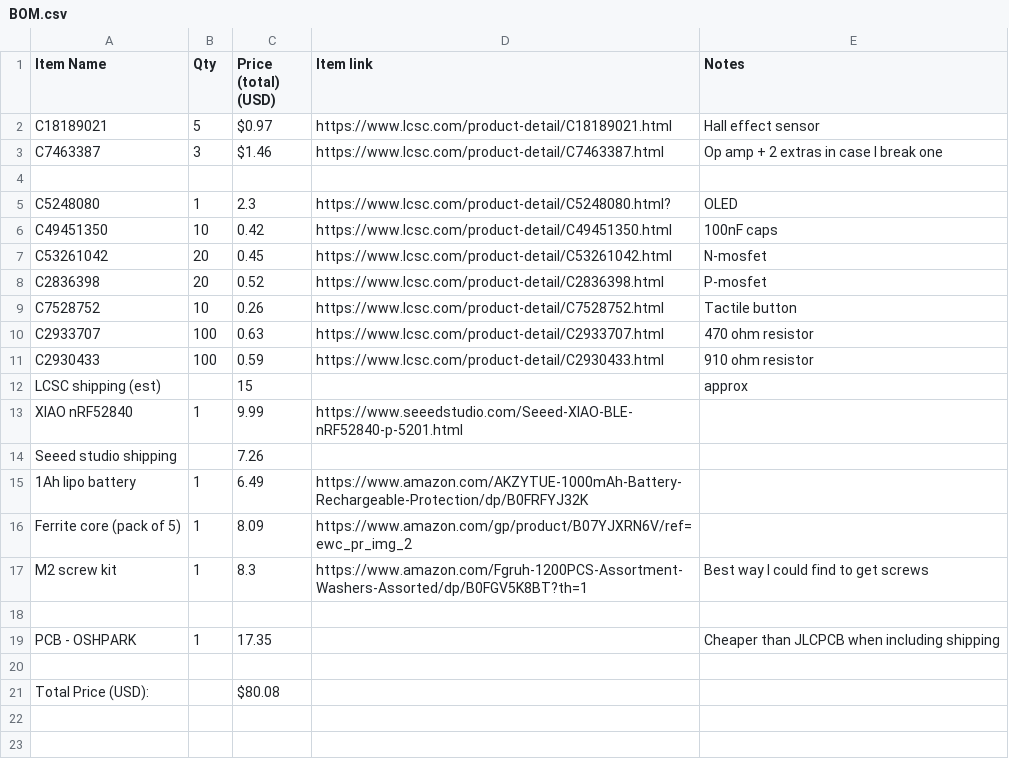
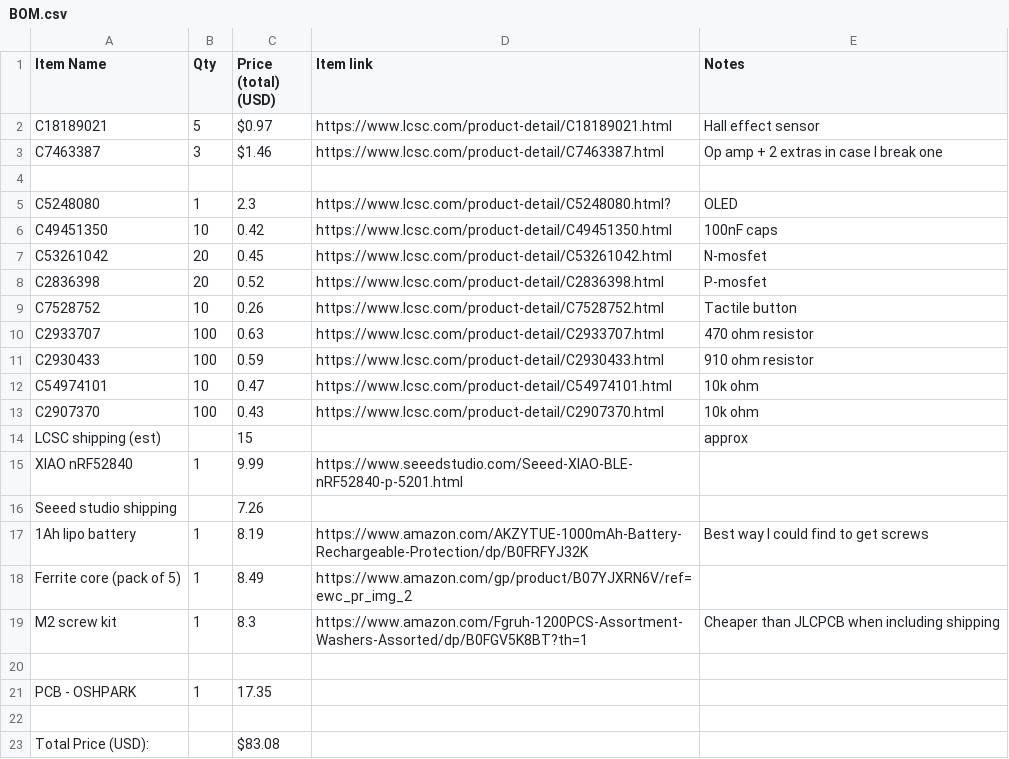
Before and after one commit to tiydwe/halleffectcurrentsensor, a CSV file: BOM.csv, drawn as a sheet.

```diff
--- a/BOM.csv
+++ b/BOM.csv
@@ -11,2 +11,4 @@ C2933707,100,0.63,https://www.lcsc.com/product-detail/C2933707.html,470 ohm resi
 C2930433,100,0.59,https://www.lcsc.com/product-detail/C2930433.html,910 ohm resistor
+C54974101,10,0.47,https://www.lcsc.com/product-detail/C54974101.html,10k ohm
+C2907370,100,0.43,https://www.lcsc.com/product-detail/C2907370.html,10k ohm
 LCSC shipping (est),,15,,approx
@@ -14,8 +16,8 @@ XIAO nRF52840,1,9.99,https://www.seeedstudio.com/Seeed-XIAO-BLE-nRF52840-p-5201.
 Seeed studio shipping,,7.26,,
-1Ah lipo battery,1,6.49,https://www.amazon.com/AKZYTUE-1000mAh-Battery-Rechargeable-Protection/dp/B0FRFYJ32K,
-Ferrite core (pack of 5),1,8.09,https://www.amazon.com/gp/product/B07YJXRN6V/ref=ewc_pr_img_2,
-M2 screw kit,1,8.3,https://www.amazon.com/Fgruh-1200PCS-Assortment-Washers-Assorted/dp/B0FGV5K8BT?th=1,Best way I could find to get screws
+1Ah lipo battery,1,8.19,https://www.amazon.com/AKZYTUE-1000mAh-Battery-Rechargeable-Protection/dp/B0FRFYJ32K,Best way I could find to get screws
+Ferrite core (pack of 5),1,8.49,https://www.amazon.com/gp/product/B07YJXRN6V/ref=ewc_pr_img_2,
+M2 screw kit,1,8.3,https://www.amazon.com/Fgruh-1200PCS-Assortment-Washers-Assorted/dp/B0FGV5K8BT?th=1,Cheaper than JLCPCB when including shipping
 ,,,,
-PCB - OSHPARK ,1,17.35,,Cheaper than JLCPCB when including shipping
+PCB - OSHPARK ,1,17.35,,
 ,,,,
-Total Price (USD):,,$80.08 ,,
+Total Price (USD):,,$83.08 ,,
```
Also changed, not shown: 17 other files.
